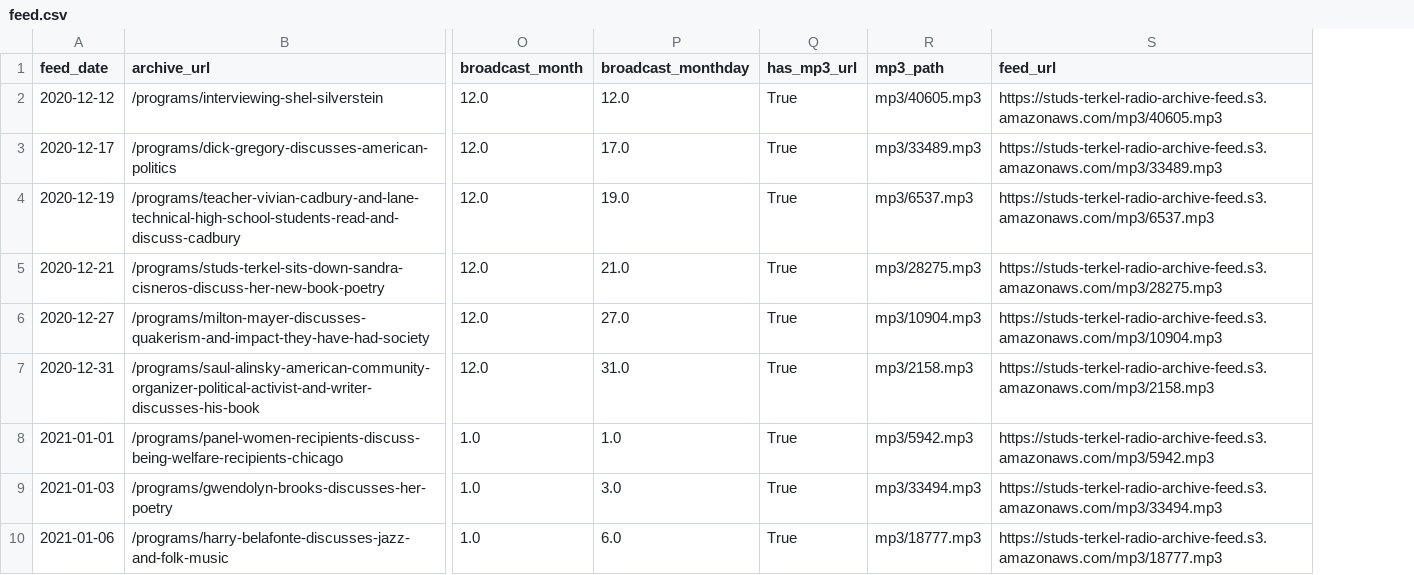
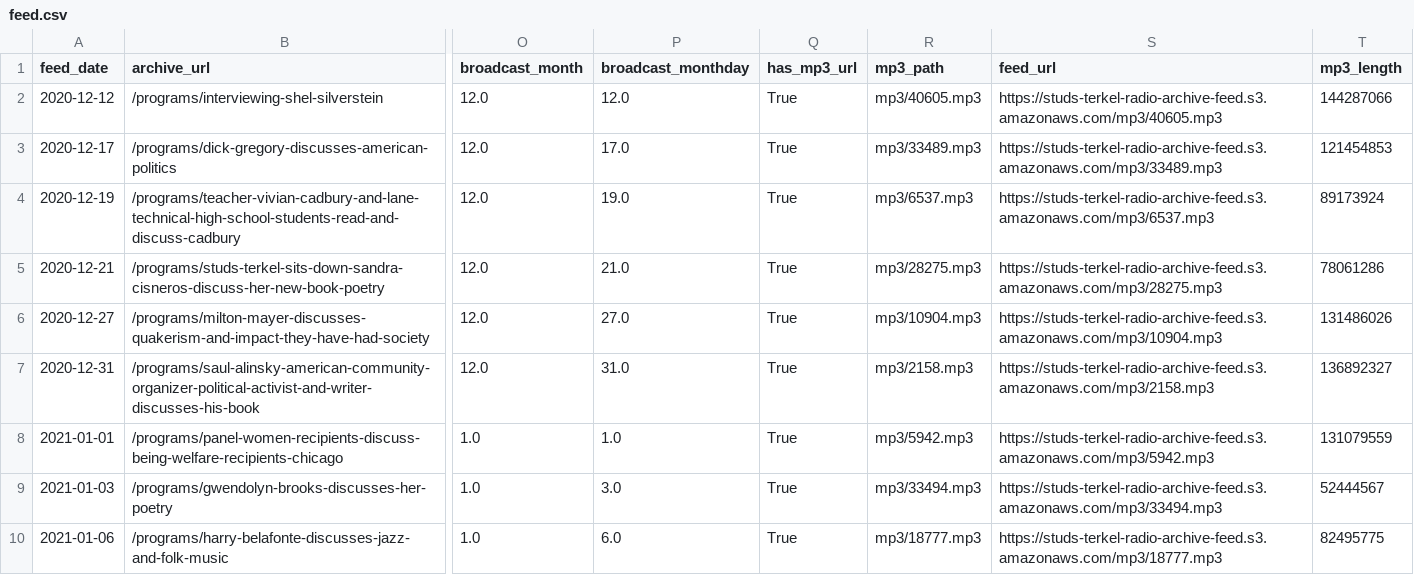
Before and after one commit to palewire/studs-terkel-podcast, a CSV file: data/feed.csv, drawn as a sheet; only a part is shown, gaps mark what is left out; the diff names each change by its address in the sheet, - before the commit and + after, or states it on an @@ line.

Commit message:
Added file lengths to the RSS feed. Fixes #1

```diff
--- a/data/feed.csv
+++ b/data/feed.csv
+column T (mp3_length), rows 2-10: 144287066 | 121454853 | 89173924 | 78061286 | 131486026 | 136892327 | 131079559 | 52444567 | 82495775
```
Also changed, not shown: 5 other files.
